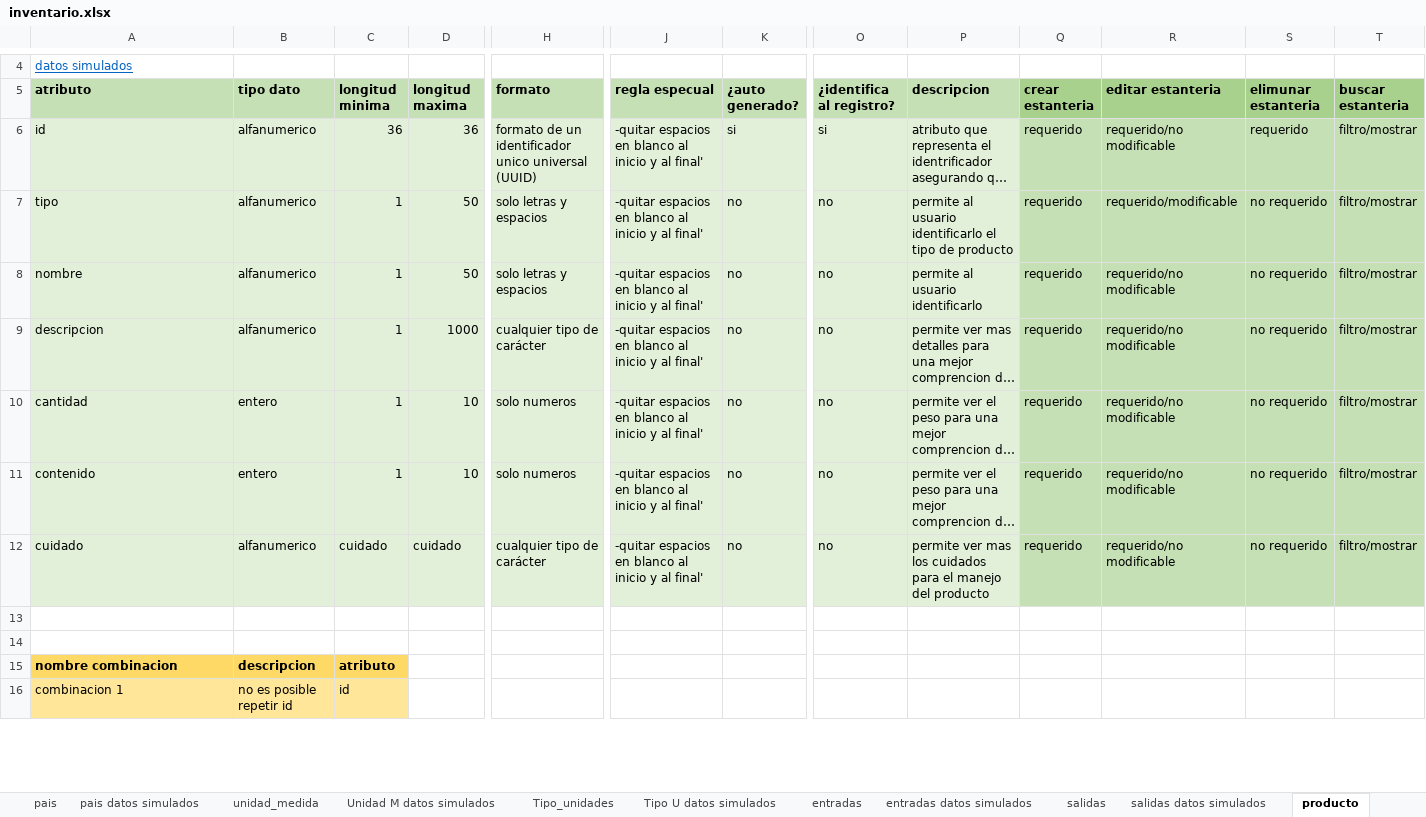
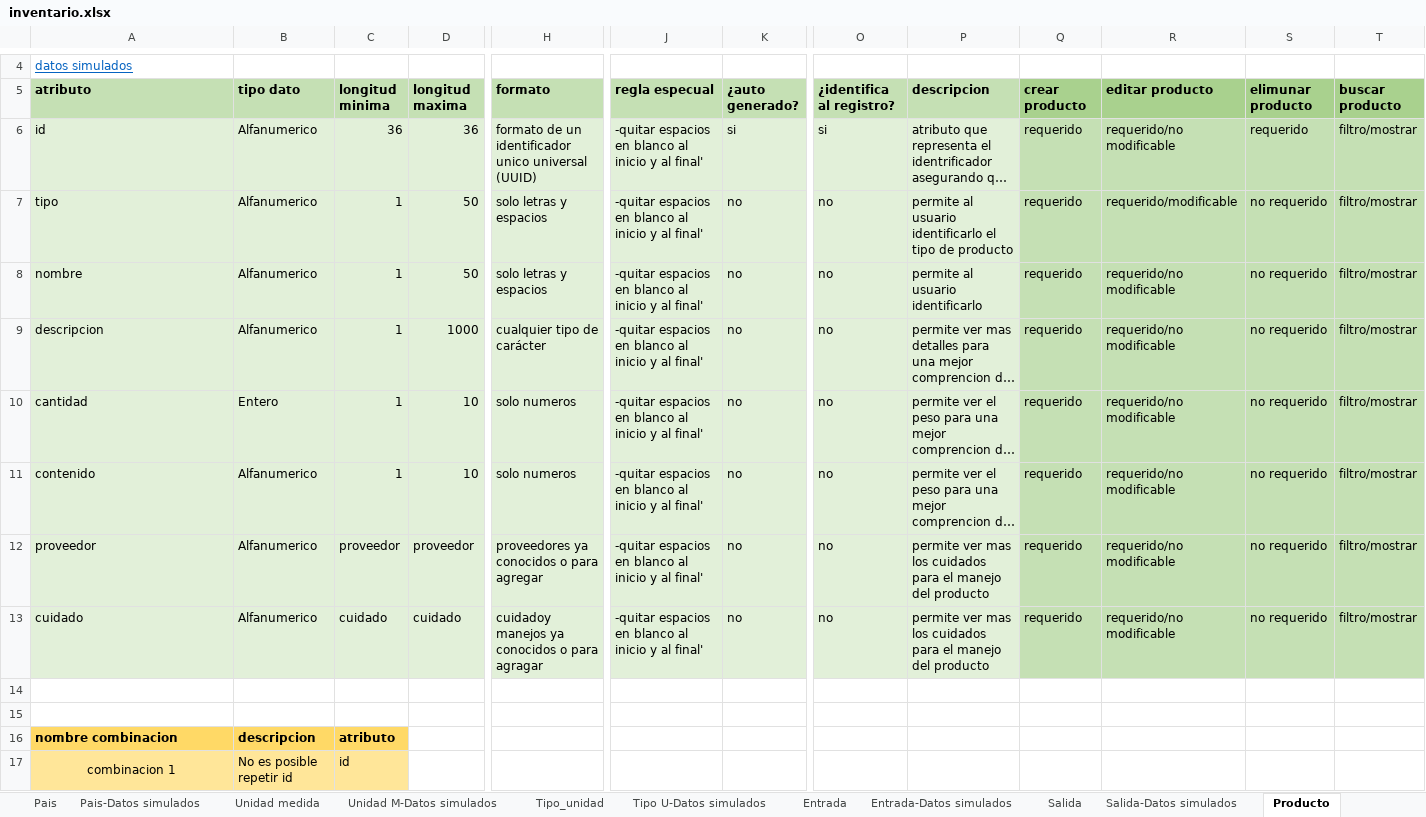
Before and after one commit to DOOPan2022/Presupuesto, an Excel workbook: Extraclase/Modelo de dominio/inventario.xlsx, sheet Producto, drawn as a sheet; only a part is shown, gaps mark what is left out; long unchanged cells end in …; values as stored, in another font and other column widths than the file's, no borders; addresses are those after the commit; rows hold the shown columns only; the diff covers the shown part only; the diff names each change by its address in the sheet, - before the commit and + after, or states it on an @@ line.

Commit message:
ayuda

```diff
--- a/Extraclase/Modelo de dominio/inventario.xlsx (sheet Producto)
+++ b/Extraclase/Modelo de dominio/inventario.xlsx (sheet Producto)
-sheet tab: pais
+sheet tab: Pais
-sheet tab: pais datos simulados
+sheet tab: Pais-Datos simulados
-sheet tab: unidad_medida
+sheet tab: Unidad medida
-sheet tab: Unidad M datos simulados
+sheet tab: Unidad M-Datos simulados
-sheet tab: Tipo_unidades
+sheet tab: Tipo_unidad
-sheet tab: Tipo U datos simulados
+sheet tab: Tipo U-Datos simulados
-sheet tab: entradas
+sheet tab: Entrada
-sheet tab: entradas datos simulados
+sheet tab: Entrada-Datos simulados
-sheet tab: salidas
+sheet tab: Salida
-sheet tab: salidas datos simulados
+sheet tab: Salida-Datos simulados
-sheet tab: producto
+sheet tab: Producto
-Q5: crear estanteria
+Q5: crear producto
-R5: editar estanteria
+R5: editar producto
-S5: elimunar estanteria
+S5: elimunar producto
-T5: buscar estanteria
+T5: buscar producto
-B6:B9 (tipo dato): alfanumerico
+B6:B9 (tipo dato): Alfanumerico
-B10 (tipo dato): entero
+B10 (tipo dato): Entero
-B11 (tipo dato): entero
+B11 (tipo dato): Alfanumerico
+row 12: proveedor | Alfanumerico | proveedor | proveedor | proveedores ya conocidos o para agregar | -quitar espacios en blanco al inicio y al final' | no | no | permite ver mas los cuidados para el manejo del producto | requerido | requerido/no modificable | no requerido | filtro/mostrar
-B13 (tipo dato): alfanumerico
+B13 (tipo dato): Alfanumerico
-H13 (formato): cualquier tipo de carácter
+H13 (formato): cuidadoy manejos ya conocidos o para agragar
-A17 alignment: left
+A17 alignment: center
+A17:A18 merged
-B17 (tipo dato): no es posible repetir id
+B17 (tipo dato): No es posible repetir id
```
Also changed, not shown: 11 edited cells and cell formats elsewhere in this sheet, sheet Tipo U-Datos simulados, sheet Usuario-Datos simulados, other sheet tabs, formulas that keep their value, charts or pictures.
